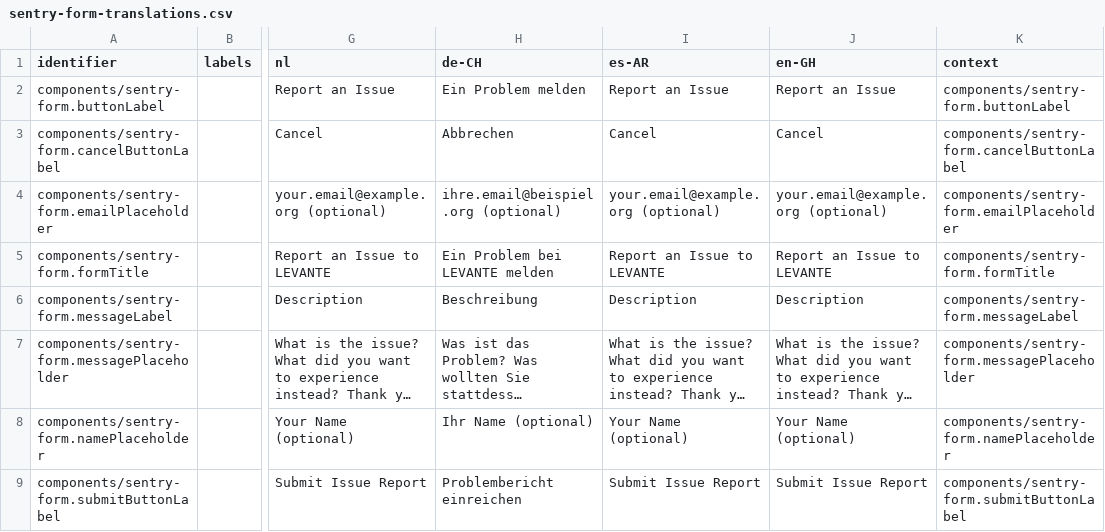
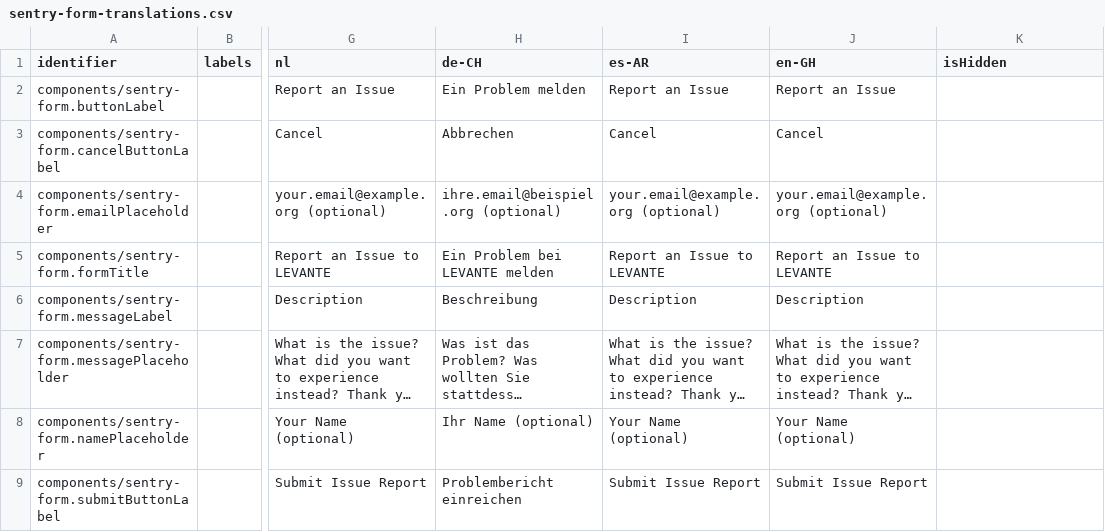
Before and after one commit to levante-framework/levante_translations, a CSV file: translations/dashboard/sentry-form-translations.csv, drawn as a sheet; only a part is shown, gaps mark what is left out; long unchanged cells end in …; the diff names each change by its address in the sheet, - before the commit and + after, or states it on an @@ line.

Commit message:
New translations translations/dashboard/sentry-form-translations.csv (bundle: 26)

```diff
--- a/translations/dashboard/sentry-form-translations.csv
+++ b/translations/dashboard/sentry-form-translations.csv
-K1: context
+K1: isHidden
-K2 (isHidden): components/sentry-form.buttonLabel
+K2 (isHidden): (empty)
-K3 (isHidden): components/sentry-form.cancelButtonLabel
+K3 (isHidden): (empty)
-K4 (isHidden): components/sentry-form.emailPlaceholder
+K4 (isHidden): (empty)
-K5 (isHidden): components/sentry-form.formTitle
+K5 (isHidden): (empty)
-K6 (isHidden): components/sentry-form.messageLabel
+K6 (isHidden): (empty)
-K7 (isHidden): components/sentry-form.messagePlaceholder
+K7 (isHidden): (empty)
-K8 (isHidden): components/sentry-form.namePlaceholder
+K8 (isHidden): (empty)
-K9 (isHidden): components/sentry-form.submitButtonLabel
+K9 (isHidden): (empty)
```
